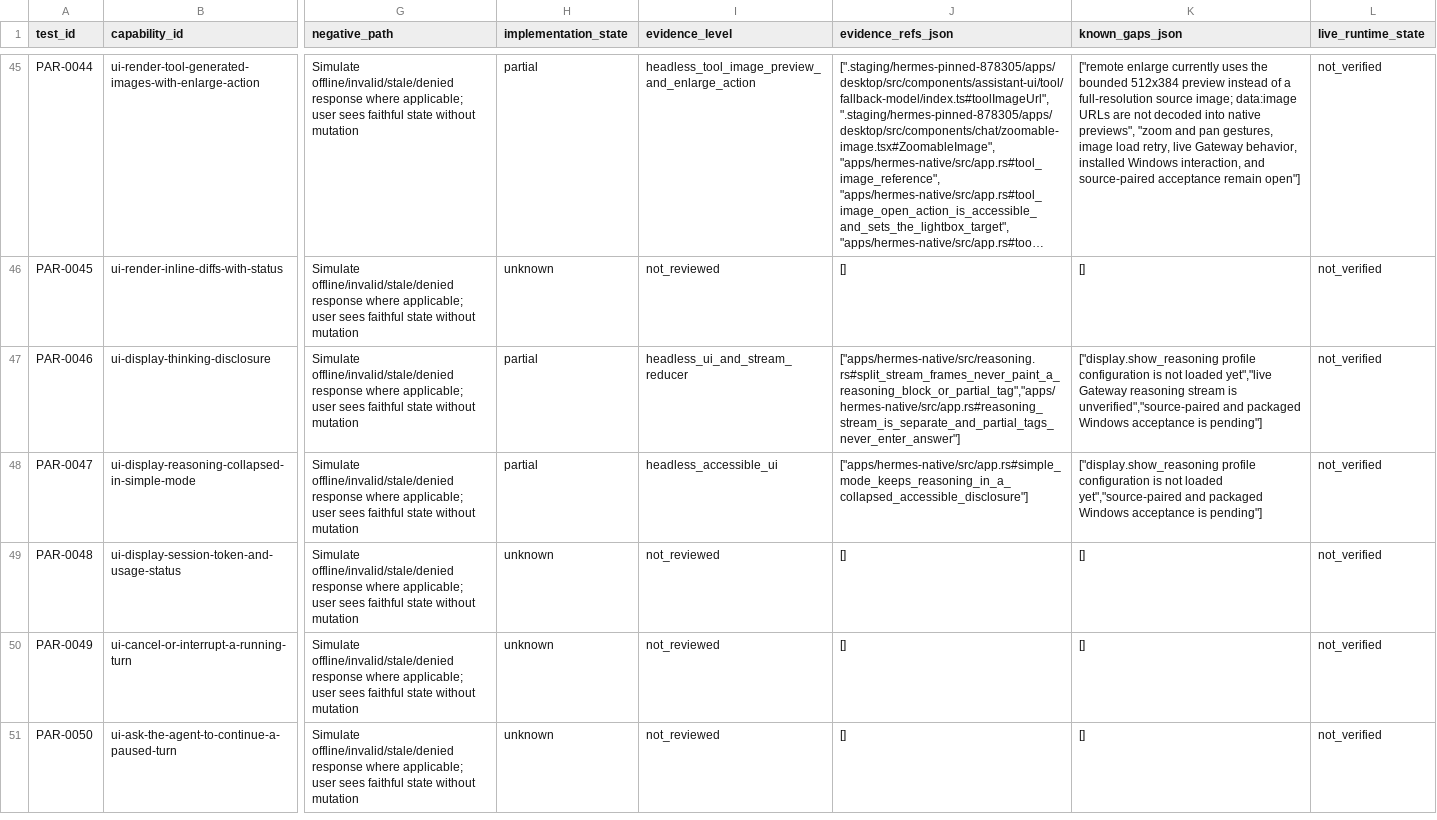
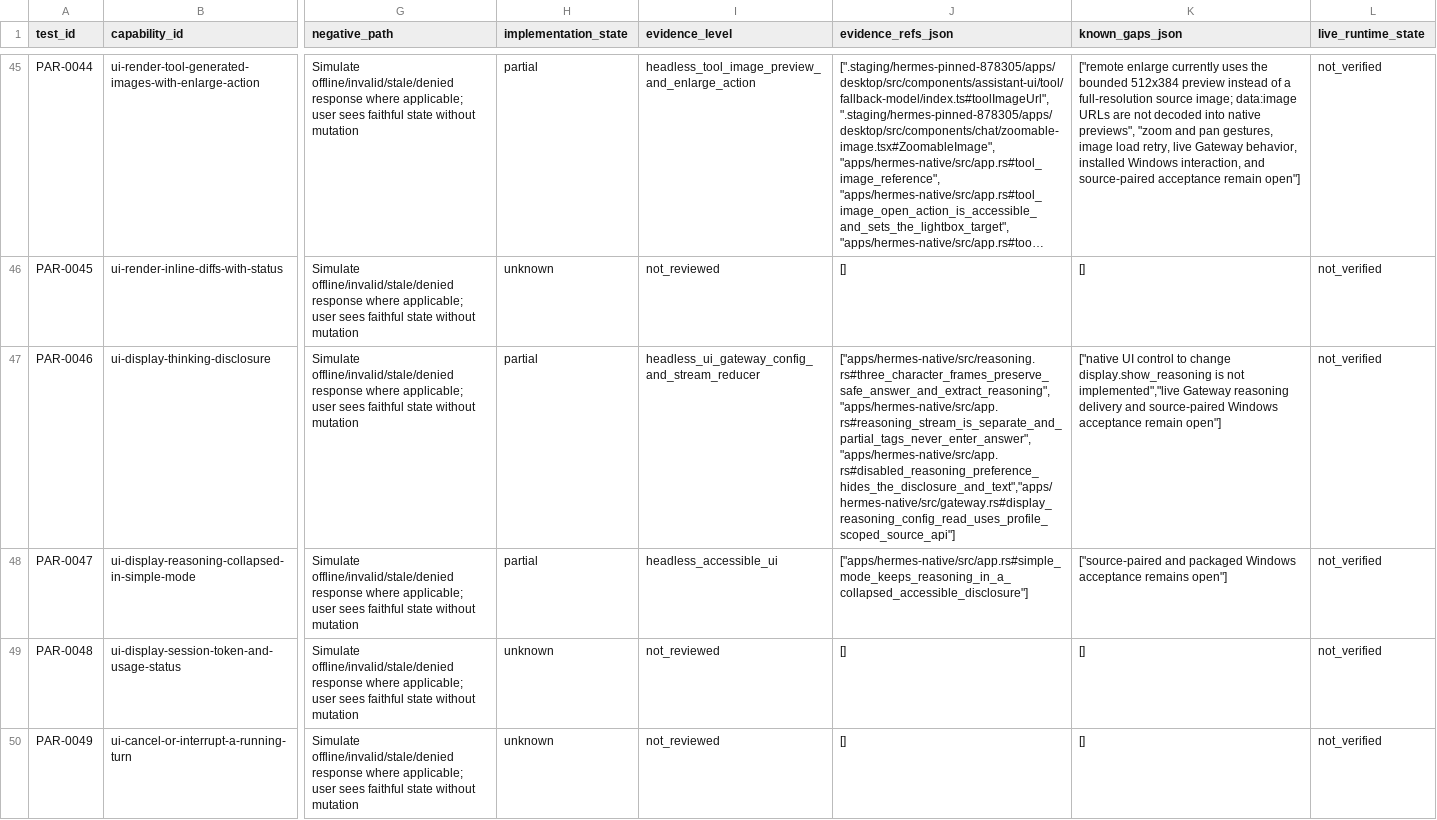
Before and after one commit to robertheadley/Doofus-Dock-Hermes, a CSV file: apps/hermes-native/docs/status/IMPLEMENTATION_PROGRESS.csv, drawn as a sheet; only a part is shown, gaps mark what is left out; the shorter side is filled out with more unchanged rows; long unchanged cells end in …; the diff names each change by its address in the sheet, - before the commit and + after, or states it on an @@ line.

Commit message:
Record profile reasoning preference evidence

```diff
--- a/apps/hermes-native/docs/status/IMPLEMENTATION_PROGRESS.csv
+++ b/apps/hermes-native/docs/status/IMPLEMENTATION_PROGRESS.csv
-I47 (evidence_level): headless_ui_and_stream_reducer
+I47 (evidence_level): headless_ui_gateway_config_and_stream_reducer
-J47 (evidence_refs_json): ["apps/hermes-native/src/reasoning.rs#split_stream_frames_never_paint_a_reasoning_block_or_partial_tag","apps/hermes-native/src/app.rs#reasoning_stream_is_separate_and_partial_tags_never_enter_answer"]
+J47 (evidence_refs_json): ["apps/hermes-native/src/reasoning.rs#three_character_frames_preserve_safe_answer_and_extract_reasoning","apps/hermes-native/src/app.rs#reasoning_stream_is_separate_and_partial_tags_never_enter_answer","apps/hermes-native/src/app.rs#disabled_reasoning_preference_hides_the_disclosure_and_text","apps/hermes-native/src/gateway.rs#display_reasoning_config_read_uses_profile_scoped_source_api"]
-K47 (known_gaps_json): ["display.show_reasoning profile configuration is not loaded yet","live Gateway reasoning stream is unverified","source-paired and packaged Windows acceptance is pending"]
+K47 (known_gaps_json): ["native UI control to change display.show_reasoning is not implemented","live Gateway reasoning delivery and source-paired Windows acceptance remain open"]
-K48 (known_gaps_json): ["display.show_reasoning profile configuration is not loaded yet","source-paired and packaged Windows acceptance is pending"]
+K48 (known_gaps_json): ["source-paired and packaged Windows acceptance remains open"]
```
Also changed, not shown: 11 other files.
